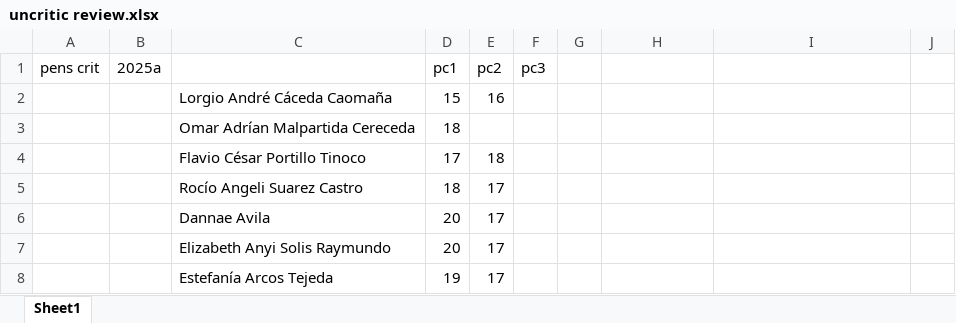
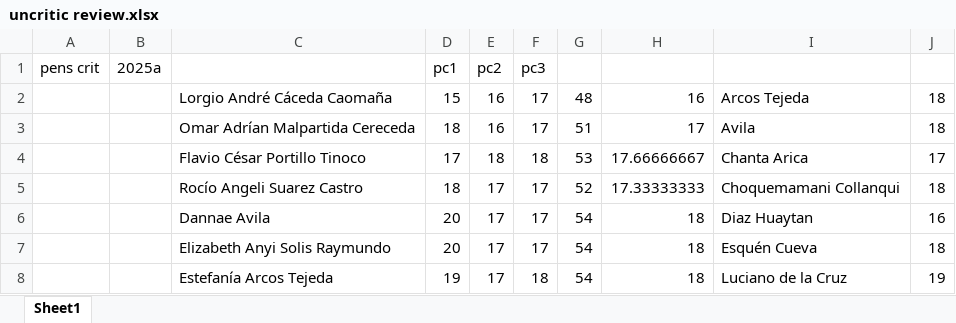
Before and after one commit to zaboltar/ArchaeologyJourney, an Excel workbook: DigSite/New Arcaism/uarm 2025 1/PensCrit/uncritic review.xlsx, sheet Sheet1, drawn as a sheet; only a part is shown; values as stored, in another font and other column widths than the file's, no borders; the diff covers the shown part only; the diff names each change by its address in the sheet, - before the commit and + after, or states it on an @@ line.

```diff
--- a/DigSite/New Arcaism/uarm 2025 1/PensCrit/uncritic review.xlsx (sheet Sheet1)
+++ b/DigSite/New Arcaism/uarm 2025 1/PensCrit/uncritic review.xlsx (sheet Sheet1)
-F2:F3 (pc3): (empty)
+F2:F3 (pc3): 17
-G2: (empty)
+G2: 48
-H2: (empty)
+H2: 16
-I2: (empty)
+I2: Arcos Tejeda
-J2:J3: (empty)
+J2:J3: 18
-E3 (pc2): (empty)
+E3 (pc2): 16
-G3: (empty)
+G3: 51
-H3: (empty)
+H3: 17
-I3: (empty)
+I3: Avila
-F4 (pc3): (empty)
+F4 (pc3): 18
-G4: (empty)
+G4: 53
-H4: (empty)
+H4: 17.66666667
-I4: (empty)
+I4: Chanta Arica
-J4: (empty)
+J4: 17
-F5:F7 (pc3): (empty)
+F5:F7 (pc3): 17
-G5: (empty)
+G5: 52
-H5: (empty)
+H5: 17.33333333
-I5: (empty)
+I5: Choquemamani Collanqui
-J5: (empty)
+J5: 18
-G6:G8: (empty)
+G6:G8: 54
-H6:H8: (empty)
+H6:H8: 18
-I6: (empty)
+I6: Diaz Huaytan
-J6: (empty)
+J6: 16
-I7: (empty)
+I7: Esquén Cueva
-J7: (empty)
+J7: 18
-F8 (pc3): (empty)
+F8 (pc3): 18
-I8: (empty)
+I8: Luciano de la Cruz
-J8: (empty)
+J8: 19
```
Also changed, not shown: 75 edited cells elsewhere in this sheet, DigSite/New Arcaism/uarm 2025 1/FilMod/observacionesOrbitales.xlsx, DigSite/New Arcaism/uarm 2025 1/Logica/negación de la negación.xlsx, 44 other files.
